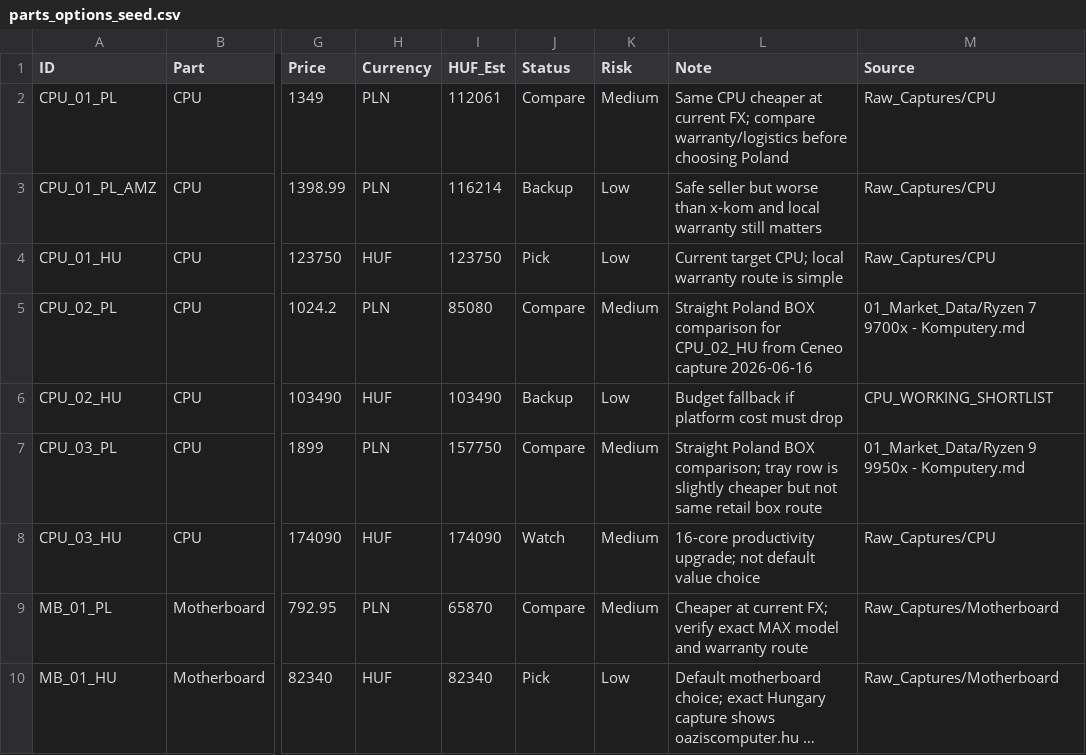
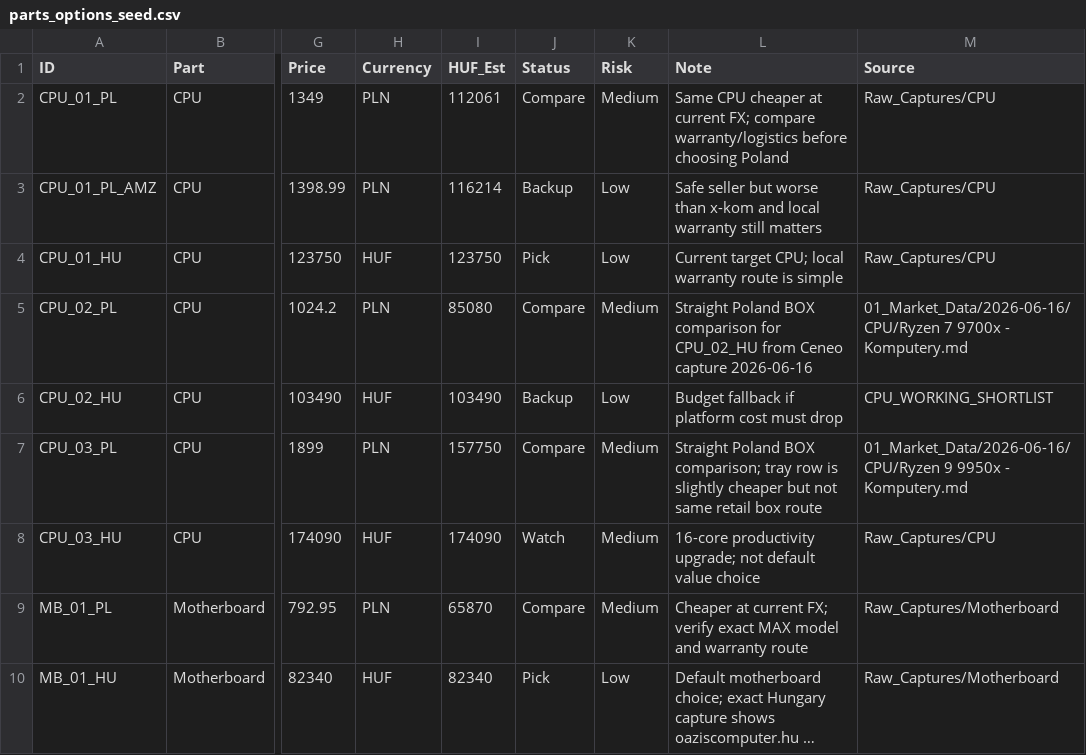
Before and after one commit to RomaAnthony/pc-build-planner, a CSV file: 02_PC_Builds/parts_options_seed.csv, drawn as a sheet; only a part is shown, gaps mark what is left out; long unchanged cells end in …; the diff covers the shown part only; the diff names each change by its address in the sheet, - before the commit and + after, or states it on an @@ line.

Commit message:
Organize price refresh workspace

```diff
--- a/02_PC_Builds/parts_options_seed.csv
+++ b/02_PC_Builds/parts_options_seed.csv
-M5 (Source): 01_Market_Data/Ryzen 7 9700x…
+M5 (Source): 01_Market_Data/2026-06-16/CPU/Ryzen 7 9700x…
-M7 (Source): 01_Market_Data/Ryzen 9 9950x…
+M7 (Source): 01_Market_Data/2026-06-16/CPU/Ryzen 9 9950x…
```
Also changed, not shown: 6 edited cells elsewhere in this file, 5 other files.
